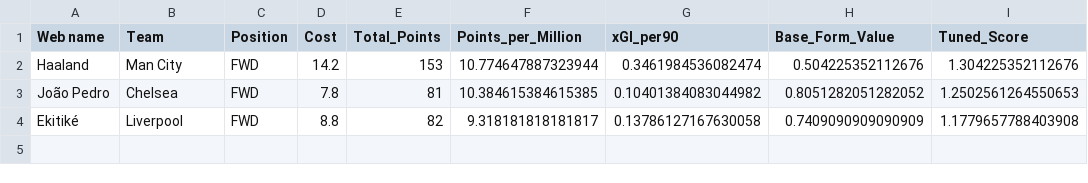
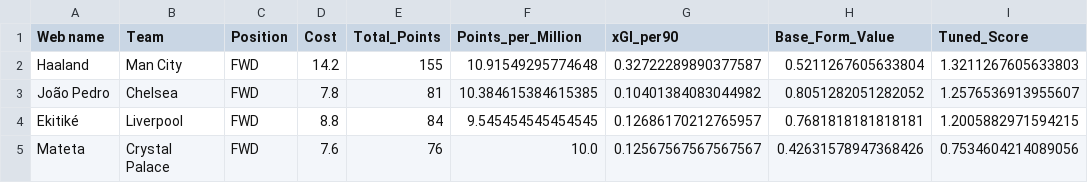
Before and after one commit to Dante777bm/fpl-data-collector, a CSV file: FPL_Data_2025-26/Insights/best_team_forwards.csv, drawn as a sheet.

```diff
--- a/FPL_Data_2025-26/Insights/best_team_forwards.csv
+++ b/FPL_Data_2025-26/Insights/best_team_forwards.csv
@@ -1,4 +1,5 @@
 Web name,Team,Position,Cost,Total_Points,Points_per_Million,xGI_per90,Base_Form_Value,Tuned_Score
-Haaland,Man City,FWD,14.2,153,10.774647887323944,0.3461984536082474,0.504225352112676,1.304225352112676
-João Pedro,Chelsea,FWD,7.8,81,10.384615384615385,0.10401384083044982,0.8051282051282052,1.2502561264550653
-Ekitiké,Liverpool,FWD,8.8,82,9.318181818181817,0.13786127167630058,0.7409090909090909,1.1779657788403908
+Haaland,Man City,FWD,14.2,155,10.91549295774648,0.32722289890377587,0.5211267605633804,1.3211267605633803
+João Pedro,Chelsea,FWD,7.8,81,10.384615384615385,0.10401384083044982,0.8051282051282052,1.2576536913955607
+Ekitiké,Liverpool,FWD,8.8,84,9.545454545454545,0.12686170212765957,0.7681818181818181,1.2005882971594215
+Mateta,Crystal Palace,FWD,7.6,76,10.0,0.12567567567567567,0.42631578947368426,0.7534604214089056
```
Also changed, not shown: FPL_Data_2025-26/FPL_Data_GW_19.csv, FPL_Data_2025-26/Insights/best_team_defenders.csv, 8 other files.
